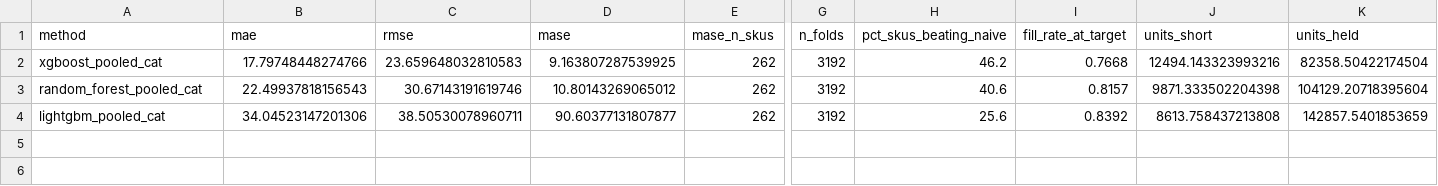
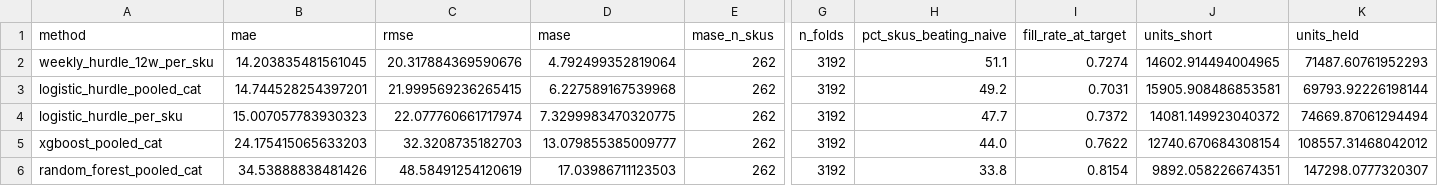
Before and after one commit to NeilSam0905/Capstone, a CSV file: data/model_benchmark_category_summary_category_speed.csv, drawn as a sheet; only a part is shown, gaps mark what is left out; removed rows and columns are numbered as before the commit, all else as after; rows hold the shown columns only; the diff names each change by its address in the sheet, - before the commit and + after, or states it on an @@ line.

Commit message:
Fix fold-scoped leakage in category/speed/cluster pooling and safety-stock class
fsn_class (and the cluster labels derived from it) was computed from the
whole Fact_Sales history with no date bound, so using it inside a
walk-forward fold let an early fold's pooling group and safety-stock class
be decided partly by sales that happen after that fold's own origin.
Confirmed empirically: 20% of SKUs get a different label at fold 0 once
scoped to only the training window.

- forecasting/category.py: add fold_scoped_speed_labels, an ADUS/80th-
  percentile classifier scoped to series[real_offset:train_end]; correct
  the speed_label docstring's false "not derived" claim.
- forecasting/clustering.py: same fold-scoping fix for sku_features.
- scripts/model_benchmark_category.py: build_group_fn/build_speed_fn now
  recompute per fold instead of once from full history; loop reordered
  fold-outer so group membership can change fold to fold.
- tests/test_category_leakage.py: pins the leak mechanism and the fix.
- Re-ran category_speed and cluster (k=4) end to end with the fix. Result:
  category_speed's advantage over per-item models was almost entirely the
  leak (flips from best to worst grouping once fixed); cluster's advantage
  barely moves and is the one pooling result that holds up.
- docs/POOLING_AND_CLUSTERING_EXPERIMENTS.md: correction section, retracts
  the weekly_hurdle_12w "fill-rate champion" claim, updates affected
  sections with the corrected numbers.
- Includes ustore.db and FORECAST_EXPERIMENT_AUDIT.md (the audit that
  surfaced this) so the branch is self-contained for anyone who can't
  clone the gitignored db separately.

```diff
--- a/data/model_benchmark_category_summary_category_speed.csv
+++ b/data/model_benchmark_category_summary_category_speed.csv
+row 2: weekly_hurdle_12w_per_sku | 14.203835481561045 | 20.317884369590676 | 4.792499352819064 | 262 | 3192 | 51.1 | 0.7274 | 14602.914494004965 | 71487.60761952293
+row 3: logistic_hurdle_pooled_cat | 14.744528254397201 | 21.999569236265415 | 6.227589167539968 | 262 | 3192 | 49.2 | 0.7031 | 15905.908486853581 | 69793.92226198144
+row 4: logistic_hurdle_per_sku | 15.007057783930323 | 22.077760661717974 | 7.3299983470320775 | 262 | 3192 | 47.7 | 0.7372 | 14081.149923040372 | 74669.87061294494
-B5 (mae): 17.79748448274766
+B5 (mae): 24.175415065633203
-C5 (rmse): 23.659648032810583
+C5 (rmse): 32.3208735182703
-D5 (mase): 9.163807287539925
+D5 (mase): 13.079855385009777
-H5 (pct_skus_beating_naive): 46.2
+H5 (pct_skus_beating_naive): 44.0
-I5 (fill_rate_at_target): 0.7668
+I5 (fill_rate_at_target): 0.7622
-J5 (units_short): 12494.143323993216
+J5 (units_short): 12740.670684308154
-K5 (units_held): 82358.50422174504
+K5 (units_held): 108557.31468042012
-B6 (mae): 22.49937818156543
+B6 (mae): 34.53888838481426
-C6 (rmse): 30.67143191619746
+C6 (rmse): 48.58491254120619
-D6 (mase): 10.80143269065012
+D6 (mase): 17.03986711123503
-H6 (pct_skus_beating_naive): 40.6
+H6 (pct_skus_beating_naive): 33.8
-I6 (fill_rate_at_target): 0.8157
+I6 (fill_rate_at_target): 0.8154
-J6 (units_short): 9871.333502204398
+J6 (units_short): 9892.058226674351
-K6 (units_held): 104129.20718395604
+K6 (units_held): 147298.0777320307
-row 4: lightgbm_pooled_cat | 34.04523147201306 | 38.50530078960711 | 90.60377131807877 | 262 | 3192 | 25.6 | 0.8392 | 8613.758437213808 | 142857.5401853659
```
Also changed, not shown: data/model_benchmark_category_breakdown_category_speed.csv, data/model_benchmark_category_comparison_category_speed.csv, 12 other files.
